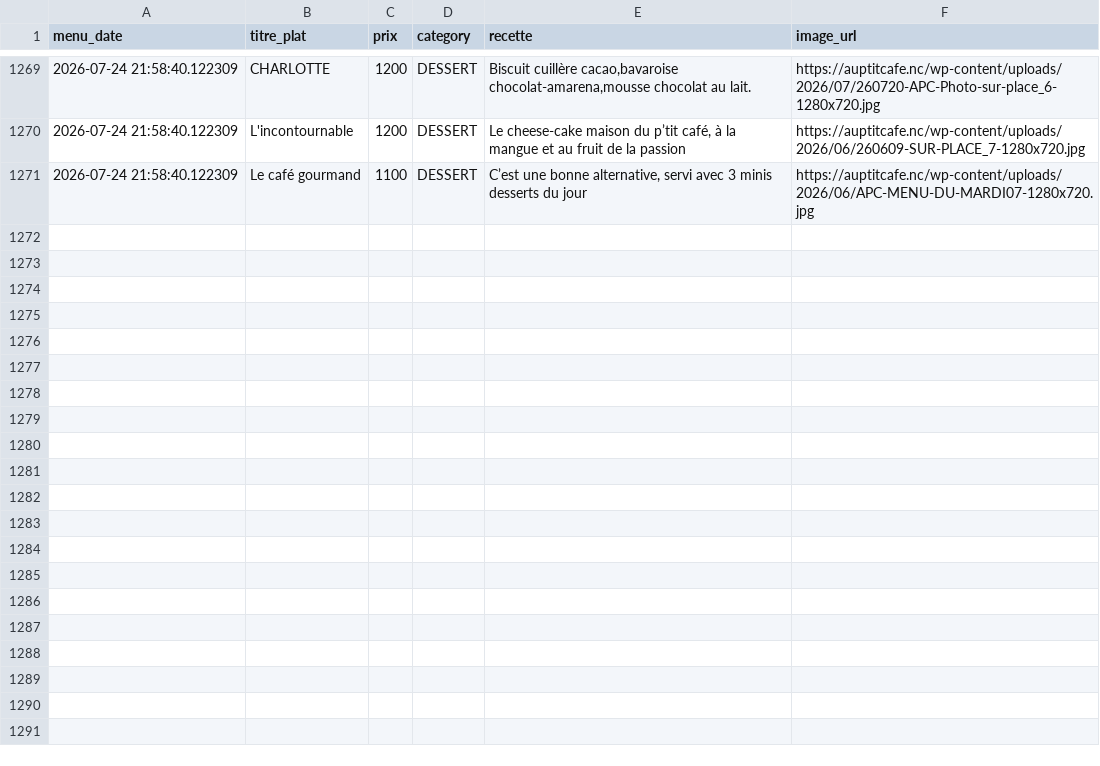
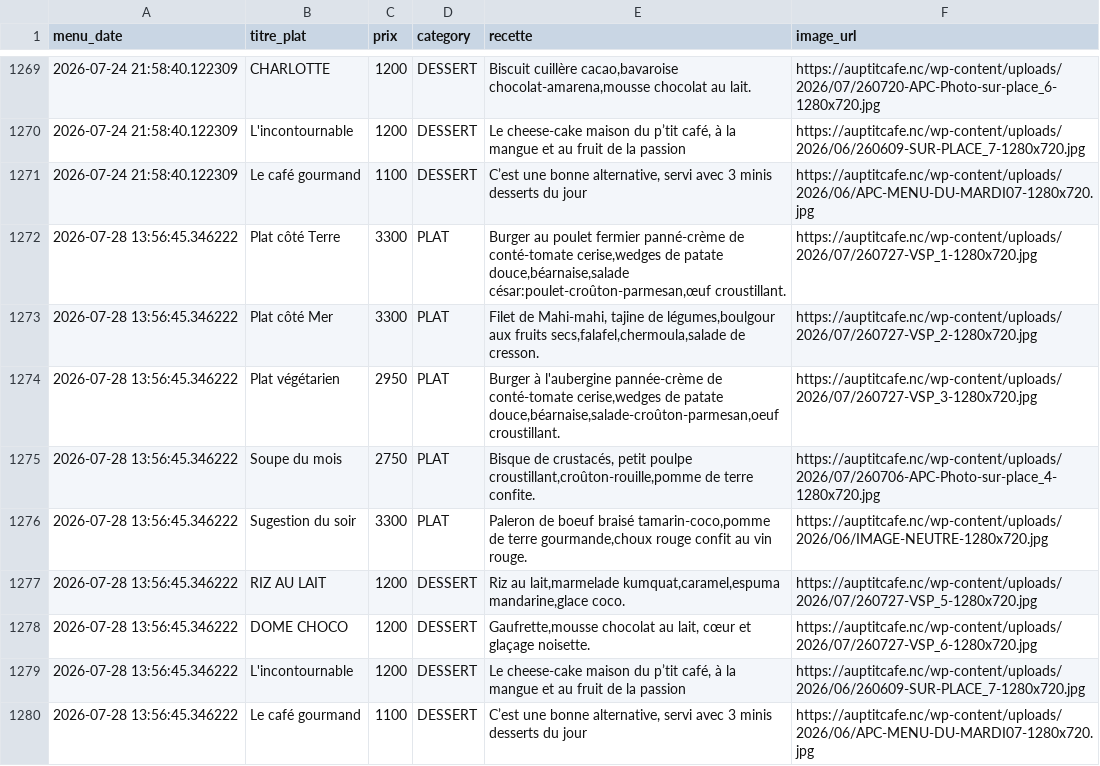
Before and after one commit to adriens/auptitcafe-data, a CSV file: data/menus_hist.csv, drawn as a sheet; only a part is shown, gaps mark what is left out; the diff names each change by its address in the sheet, - before the commit and + after, or states it on an @@ line.

Commit message:
🔁 Daily snapshot des menus 📜, cf #1

```diff
--- a/data/menus_hist.csv
+++ b/data/menus_hist.csv
+row 1272: 2026-07-28 13:56:45.346222 | Plat côté Terre | 3300 | PLAT | Burger au poulet fermier panné-crème de conté-tomate cerise,wedges de patate douce,béarnaise,salade césar:poulet-croûton-parmesan,œuf croustillant. | https://auptitcafe.nc/wp-content/uploads/2026/07/260727-VSP_1-1280x720.jpg
+row 1273: 2026-07-28 13:56:45.346222 | Plat côté Mer | 3300 | PLAT | Filet de Mahi-mahi, tajine de légumes,boulgour aux fruits secs,falafel,chermoula,salade de cresson. | https://auptitcafe.nc/wp-content/uploads/2026/07/260727-VSP_2-1280x720.jpg
+row 1274: 2026-07-28 13:56:45.346222 | Plat végétarien | 2950 | PLAT | Burger à l'aubergine pannée-crème de conté-tomate cerise,wedges de patate douce,béarnaise,salade-croûton-parmesan,oeuf croustillant. | https://auptitcafe.nc/wp-content/uploads/2026/07/260727-VSP_3-1280x720.jpg
+row 1275: 2026-07-28 13:56:45.346222 | Soupe du mois | 2750 | PLAT | Bisque de crustacés, petit poulpe croustillant,croûton-rouille,pomme de terre confite. | https://auptitcafe.nc/wp-content/uploads/2026/07/260706-APC-Photo-sur-place_4-1280x720.jpg
+row 1276: 2026-07-28 13:56:45.346222 | Sugestion du soir | 3300 | PLAT | Paleron de boeuf braisé tamarin-coco,pomme de terre gourmande,choux rouge confit au vin rouge. | https://auptitcafe.nc/wp-content/uploads/2026/06/IMAGE-NEUTRE-1280x720.jpg
+row 1277: 2026-07-28 13:56:45.346222 | RIZ AU LAIT | 1200 | DESSERT | Riz au lait,marmelade kumquat,caramel,espuma mandarine,glace coco. | https://auptitcafe.nc/wp-content/uploads/2026/07/260727-VSP_5-1280x720.jpg
+row 1278: 2026-07-28 13:56:45.346222 | DOME CHOCO | 1200 | DESSERT | Gaufrette,mousse chocolat au lait, cœur et glaçage noisette. | https://auptitcafe.nc/wp-content/uploads/2026/07/260727-VSP_6-1280x720.jpg
+row 1279: 2026-07-28 13:56:45.346222 | L'incontournable | 1200 | DESSERT | Le cheese-cake maison du p’tit café, à la mangue et au fruit de la passion | https://auptitcafe.nc/wp-content/uploads/2026/06/260609-SUR-PLACE_7-1280x720.jpg
+row 1280: 2026-07-28 13:56:45.346222 | Le café gourmand | 1100 | DESSERT | C’est une bonne alternative, servi avec 3 minis desserts du jour | https://auptitcafe.nc/wp-content/uploads/2026/06/APC-MENU-DU-MARDI07-1280x720.jpg
```
Also changed, not shown: data/current_menus.csv, data/current_menus_headers.csv.
